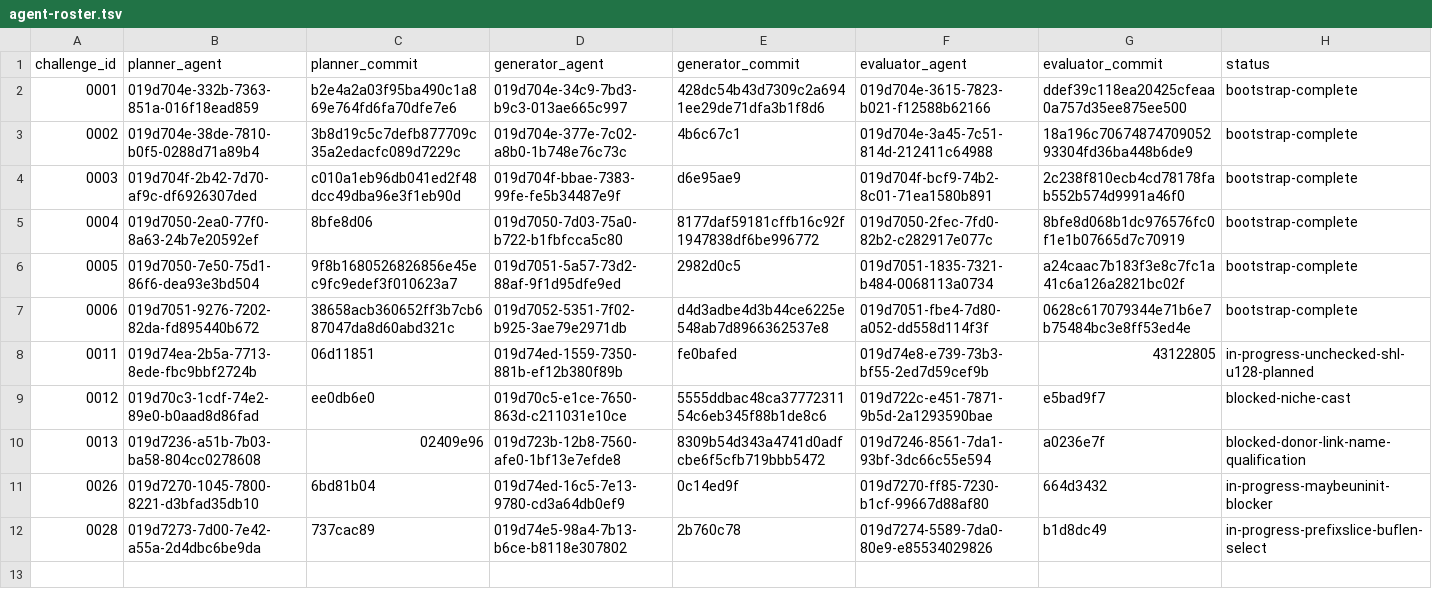
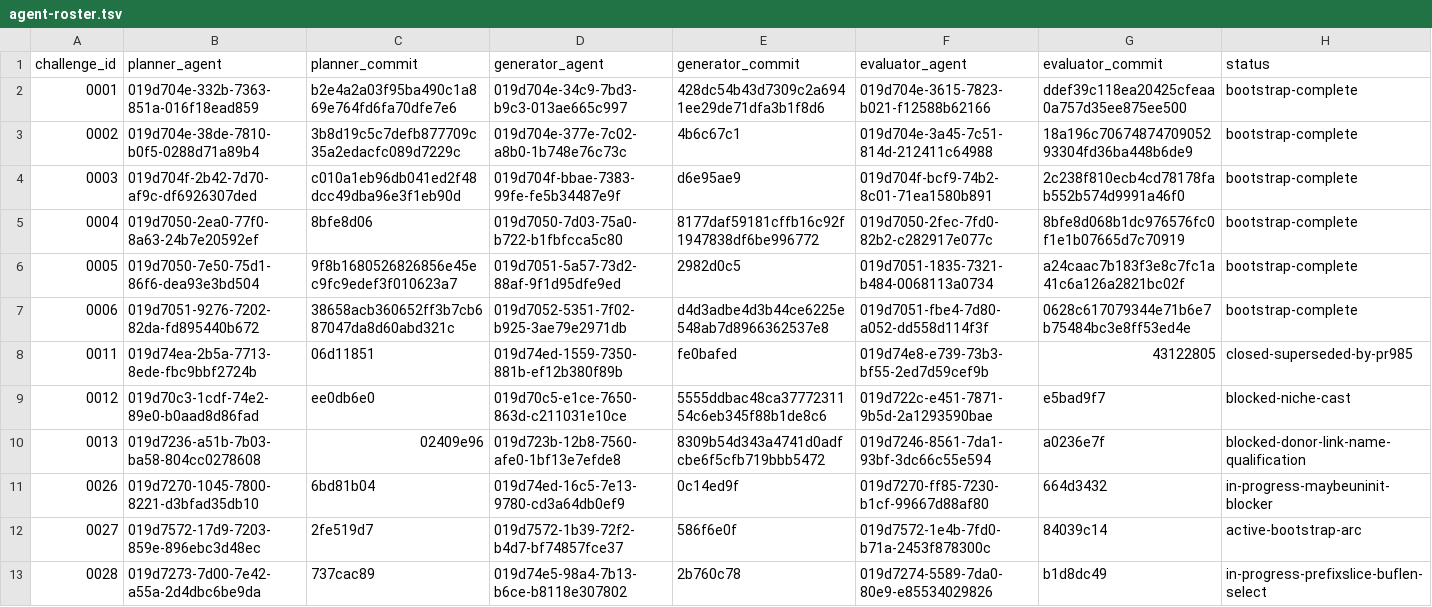
Before and after one commit to runtimeverification/mir-semantics, a TSV file: docs/verify-rust-std/portfolio/agent-roster.tsv, drawn as a sheet.

```diff
--- a/docs/verify-rust-std/portfolio/agent-roster.tsv
+++ b/docs/verify-rust-std/portfolio/agent-roster.tsv
@@ -7,3 +7,3 @@ challenge_id	planner_agent	planner_commit	generator_agent	generator_commit	evalu
 0006	019d7051-9276-7202-82da-fd895440b672	38658acb360652ff3b7cb687047da8d60abd321c	019d7052-5351-7f02-b925-3ae79e2971db	d4d3adbe4d3b44ce6225e548ab7d8966362537e8	019d7051-fbe4-7d80-a052-dd558d114f3f	0628c617079344e71b6e7b75484bc3e8ff53ed4e	bootstrap-complete
-0011	019d74ea-2b5a-7713-8ede-fbc9bbf2724b	06d11851	019d74ed-1559-7350-881b-ef12b380f89b	fe0bafed	019d74e8-e739-73b3-bf55-2ed7d59cef9b	43122805	in-progress-unchecked-shl-u128-planned
+0011	019d74ea-2b5a-7713-8ede-fbc9bbf2724b	06d11851	019d74ed-1559-7350-881b-ef12b380f89b	fe0bafed	019d74e8-e739-73b3-bf55-2ed7d59cef9b	43122805	closed-superseded-by-pr985
 0012	019d70c3-1cdf-74e2-89e0-b0aad8d86fad	ee0db6e0	019d70c5-e1ce-7650-863d-c211031e10ce	5555ddbac48ca3777231154c6eb345f88b1de8c6	019d722c-e451-7871-9b5d-2a1293590bae	e5bad9f7	blocked-niche-cast
@@ -11,2 +11,3 @@ challenge_id	planner_agent	planner_commit	generator_agent	generator_commit	evalu
 0026	019d7270-1045-7800-8221-d3bfad35db10	6bd81b04	019d74ed-16c5-7e13-9780-cd3a64db0ef9	0c14ed9f	019d7270-ff85-7230-b1cf-99667d88af80	664d3432	in-progress-maybeuninit-blocker
+0027	019d7572-17d9-7203-859e-896ebc3d48ec	2fe519d7	019d7572-1b39-72f2-b4d7-bf74857fce37	586f6e0f	019d7572-1e4b-7fd0-b71a-2453f878300c	84039c14	active-bootstrap-arc
 0028	019d7273-7d00-7e42-a55a-2d4dbc6be9da	737cac89	019d74e5-98a4-7b13-b6ce-b8118e307802	2b760c78	019d7274-5589-7da0-80e9-e85534029826	b1d8dc49	in-progress-prefixslice-buflen-select
```
Also changed, not shown: docs/verify-rust-std/portfolio/current-states.tsv, 6 other files.
